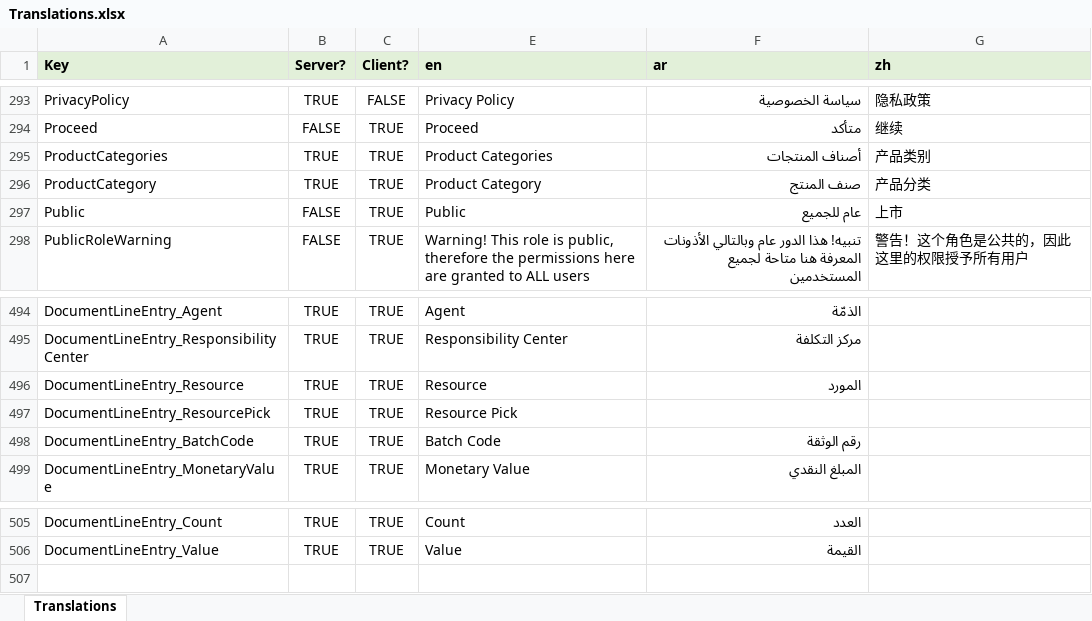
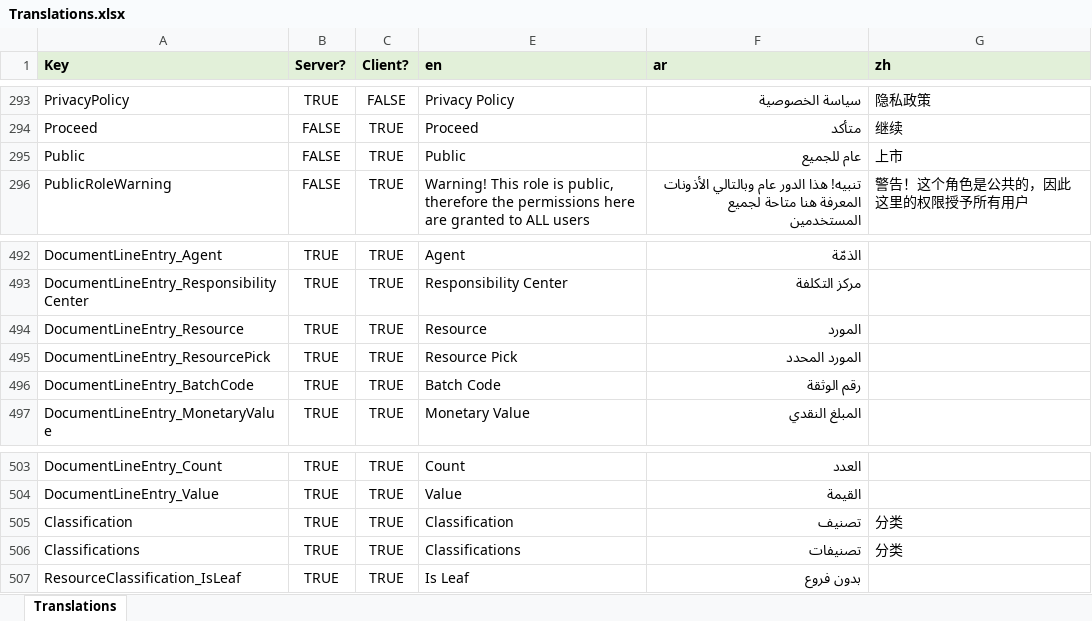
Before and after one commit to tellma-ltd/tellma, an Excel workbook: Translations/Translations.xlsx, sheet Translations, drawn as a sheet; only a part is shown, gaps mark what is left out; values as stored, in another font and other column widths than the file's, no borders; removed rows and columns are numbered as before the commit, all else as after; the diff names each change by its address in the sheet, - before the commit and + after, or states it on an @@ line.

Commit message:
Changed ProductCategories to ResourceClassifications

```diff
--- a/Translations/Translations.xlsx (sheet Translations)
+++ b/Translations/Translations.xlsx (sheet Translations)
-row 295: ProductCategories | TRUE | TRUE | Product Categories | أصناف المنتجات | 产品类别
-row 296: ProductCategory | TRUE | TRUE | Product Category | صنف المنتج | 产品分类
-F495 (ar): (empty)
+F495 (ar): المورد المحدد
+row 505: Classification | TRUE | TRUE | Classification | تصنيف | 分类
+row 506: Classifications | TRUE | TRUE | Classifications | تصنيفات | 分类
+row 507: ResourceClassification_IsLeaf | TRUE | TRUE | Is Leaf | بدون فروع
```
Also changed, not shown: 38 other files.
